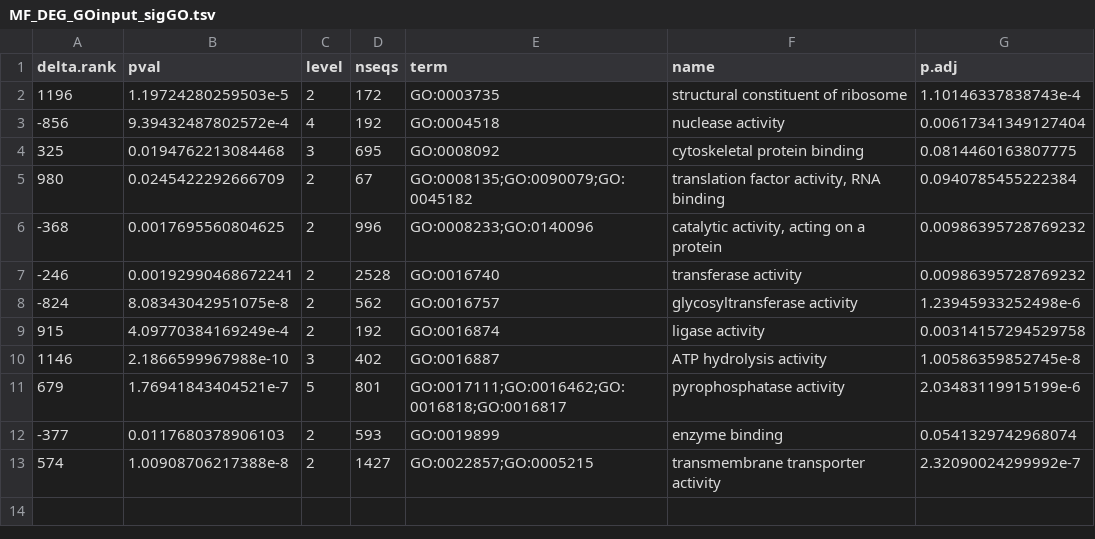
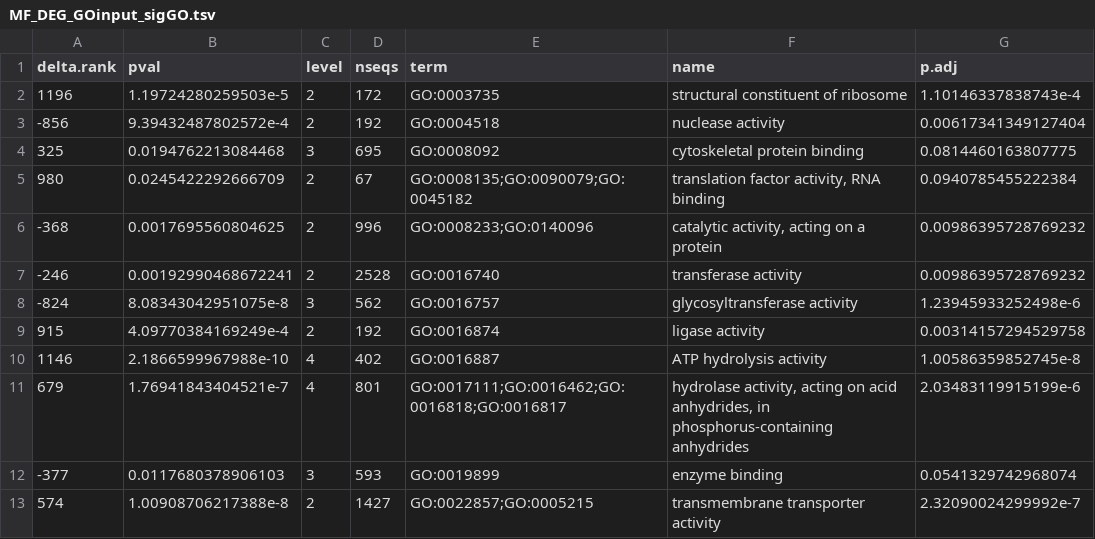
Before and after one commit to seabove7/NU_oysterGE, a TSV file: GO_MWU/GO_files/Significant_GO_files/MF_DEG_GOinput_sigGO.tsv, drawn as a sheet.

```diff
--- a/GO_MWU/GO_files/Significant_GO_files/MF_DEG_GOinput_sigGO.tsv
+++ b/GO_MWU/GO_files/Significant_GO_files/MF_DEG_GOinput_sigGO.tsv
@@ -2,3 +2,3 @@ delta.rank,pval,level,nseqs,term,name,p.adj
 1196,1.19724280259503e-5,2,172,GO:0003735,structural constituent of ribosome,1.10146337838743e-4
--856,9.39432487802572e-4,4,192,GO:0004518,nuclease activity,0.00617341349127404
+-856,9.39432487802572e-4,2,192,GO:0004518,nuclease activity,0.00617341349127404
 325,0.0194762213084468,3,695,GO:0008092,cytoskeletal protein binding,0.0814460163807775
@@ -7,7 +7,7 @@ delta.rank,pval,level,nseqs,term,name,p.adj
 -246,0.00192990468672241,2,2528,GO:0016740,transferase activity,0.00986395728769232
--824,8.08343042951075e-8,2,562,GO:0016757,glycosyltransferase activity,1.23945933252498e-6
+-824,8.08343042951075e-8,3,562,GO:0016757,glycosyltransferase activity,1.23945933252498e-6
 915,4.09770384169249e-4,2,192,GO:0016874,ligase activity,0.00314157294529758
-1146,2.1866599967988e-10,3,402,GO:0016887,ATP hydrolysis activity,1.00586359852745e-8
-679,1.76941843404521e-7,5,801,GO:0017111;GO:0016462;GO:0016818;GO:0016817,pyrophosphatase activity,2.03483119915199e-6
--377,0.0117680378906103,2,593,GO:0019899,enzyme binding,0.0541329742968074
+1146,2.1866599967988e-10,4,402,GO:0016887,ATP hydrolysis activity,1.00586359852745e-8
+679,1.76941843404521e-7,4,801,GO:0017111;GO:0016462;GO:0016818;GO:0016817,"hydrolase activity, acting on acid anhydrides, in phosphorus-containing anhydrides",2.03483119915199e-6
+-377,0.0117680378906103,3,593,GO:0019899,enzyme binding,0.0541329742968074
 574,1.00908706217388e-8,2,1427,GO:0022857;GO:0005215,transmembrane transporter activity,2.32090024299992e-7
```
Also changed, not shown: GO_MWU/GO_files/CC_DEG_GOinput.csv, GO_MWU/GO_files/MWU_CC_DEG_GOinput.csv, 44 other files.
